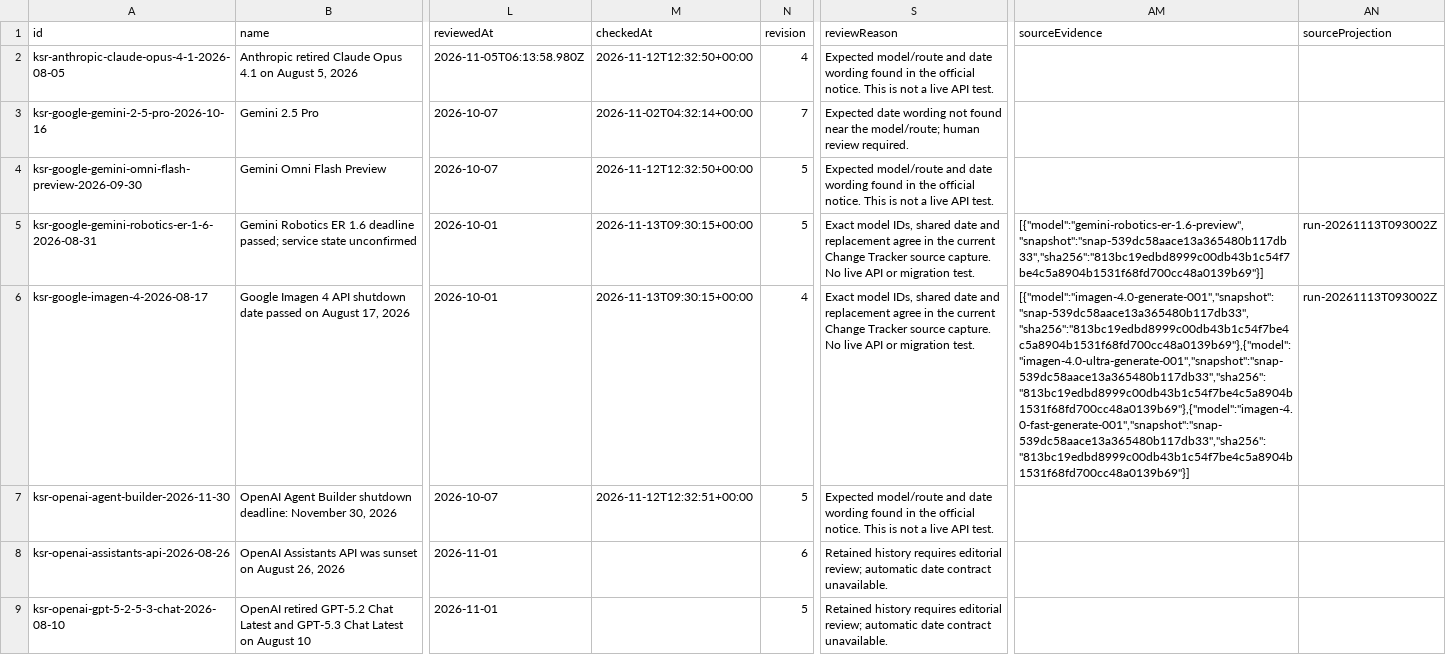
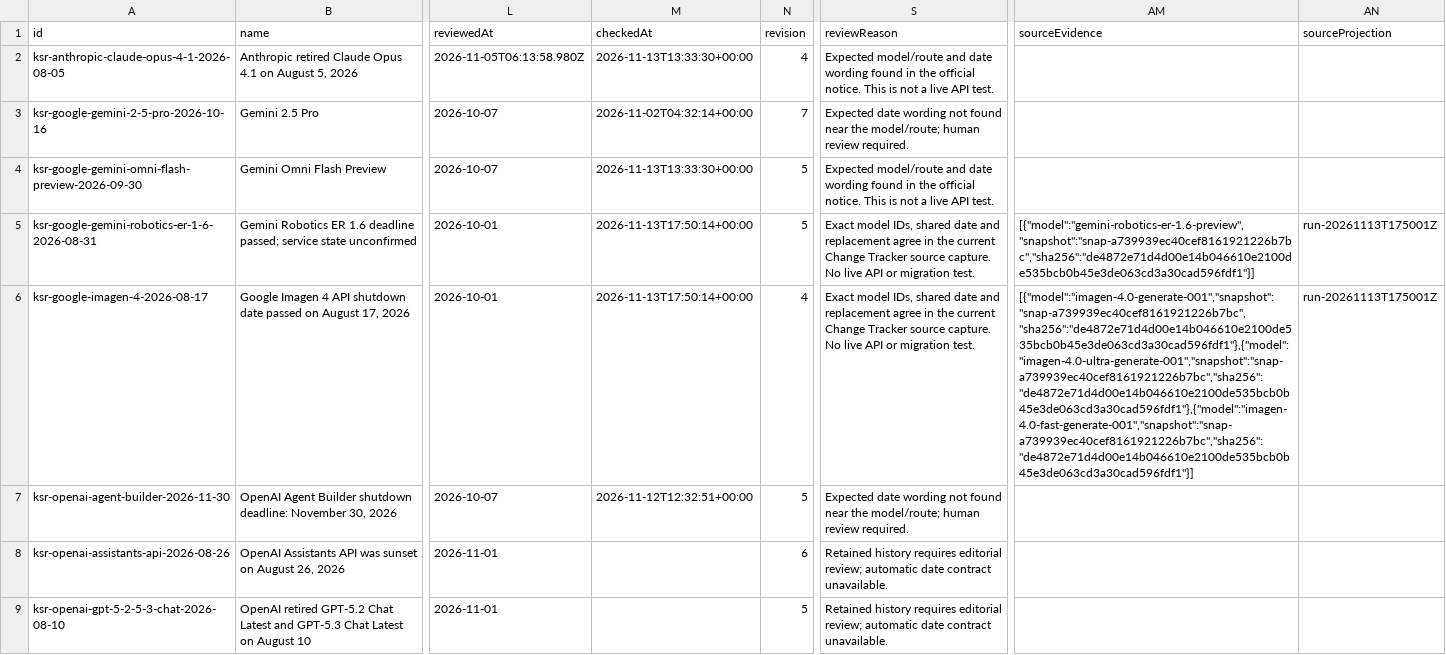
Before and after one commit to kingy-ai/open-data, a CSV file: datasets/kingy-ai-shutdowns-and-deadlines/deadlines.csv, drawn as a sheet; only a part is shown, gaps mark what is left out; the diff covers the shown part only; the diff names each change by its address in the sheet, - before the commit and + after, or states it on an @@ line.

```diff
--- a/datasets/kingy-ai-shutdowns-and-deadlines/deadlines.csv
+++ b/datasets/kingy-ai-shutdowns-and-deadlines/deadlines.csv
-M2 (checkedAt): 2026-11-12T12:32:50+00:00
+M2 (checkedAt): 2026-11-13T13:33:30+00:00
-M4 (checkedAt): 2026-11-12T12:32:50+00:00
+M4 (checkedAt): 2026-11-13T13:33:30+00:00
-M5:M6 (checkedAt): 2026-11-13T09:30:15+00:00
+M5:M6 (checkedAt): 2026-11-13T17:50:14+00:00
-AM5 (sourceEvidence): [{"model":"gemini-robotics-er-1.6-preview","snapshot":"snap-539dc58aace13a365480b117db33","sha256":"813bc19edbd8999c00db43b1c54f7be4c5a8904b1531f68fd700cc48a0139b69"}]
+AM5 (sourceEvidence): [{"model":"gemini-robotics-er-1.6-preview","snapshot":"snap-a739939ec40cef8161921226b7bc","sha256":"de4872e71d4d00e14b046610e2100de535bcb0b45e3de063cd3a30cad596fdf1"}]
-AN5:AN6 (sourceProjection): run-20261113T093002Z
+AN5:AN6 (sourceProjection): run-20261113T175001Z
-AM6 (sourceEvidence): [{"model":"imagen-4.0-generate-001","snapshot":"snap-539dc58aace13a365480b117db33","sha256":"813bc19edbd8999c00db43b1c54f7be4c5a8904b1531f68fd700cc48a0139b69"},{"model":"imagen-4.0-ultra-generate-001","snapshot":"snap-539dc58aace13a365480b117db33","sha256":"813bc19edbd8999c00db43b1c54f7be4c5a8904b1531f68fd700cc48a0139b69"},{"model":"imagen-4.0-fast-generate-001","snapshot":"snap-539dc58aace13a365480b117db33","sha256":"813bc19edbd8999c00db43b1c54f7be4c5a8904b1531f68fd700cc48a0139b69"}]
+AM6 (sourceEvidence): [{"model":"imagen-4.0-generate-001","snapshot":"snap-a739939ec40cef8161921226b7bc","sha256":"de4872e71d4d00e14b046610e2100de535bcb0b45e3de063cd3a30cad596fdf1"},{"model":"imagen-4.0-ultra-generate-001","snapshot":"snap-a739939ec40cef8161921226b7bc","sha256":"de4872e71d4d00e14b046610e2100de535bcb0b45e3de063cd3a30cad596fdf1"},{"model":"imagen-4.0-fast-generate-001","snapshot":"snap-a739939ec40cef8161921226b7bc","sha256":"de4872e71d4d00e14b046610e2100de535bcb0b45e3de063cd3a30cad596fdf1"}]
-S7 (reviewReason): Expected model/route and date wording found in the official notice. This is not a live API test.
+S7 (reviewReason): Expected date wording not found near the model/route; human review required.
```
Also changed, not shown: 32 edited cells elsewhere in this file, 4 other files.
